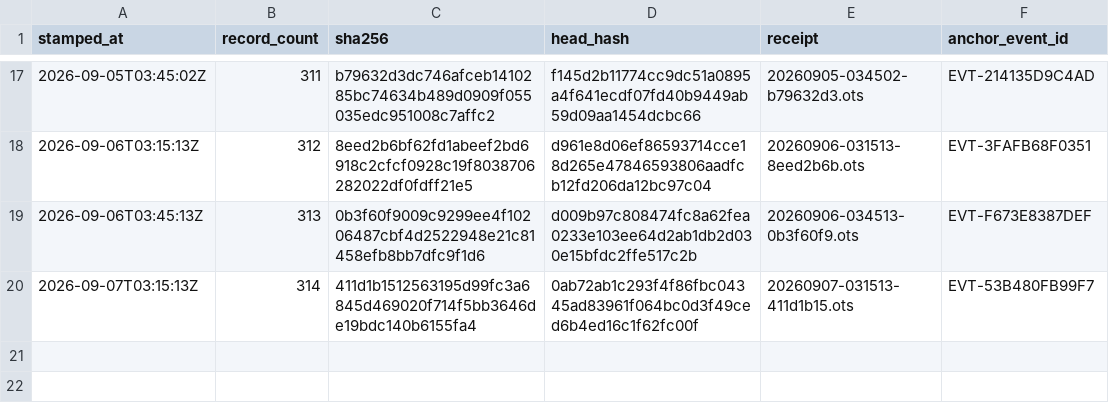
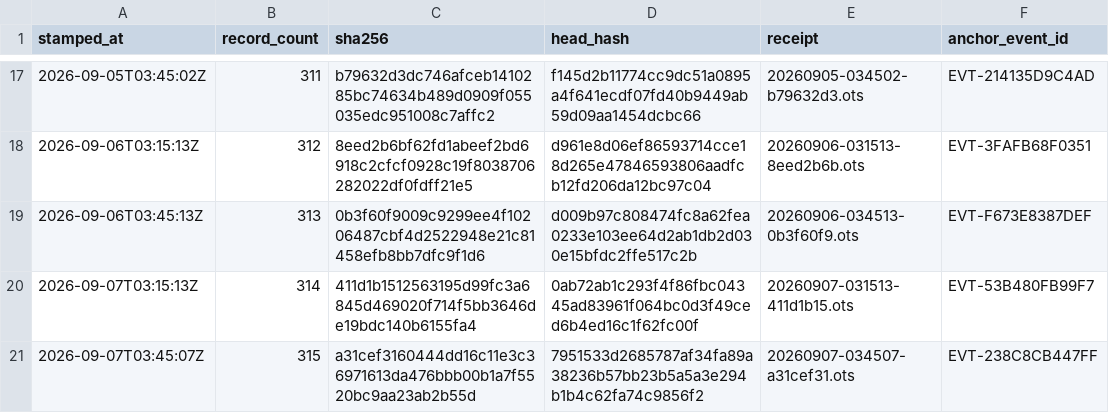
Before and after one commit to TeamSimplex/franklin-ledger, a CSV file: anchors/log.csv, drawn as a sheet; only a part is shown, gaps mark what is left out; the diff names each change by its address in the sheet, - before the commit and + after, or states it on an @@ line.

Commit message:
anchor 315 records at a31cef316044

```diff
--- a/anchors/log.csv
+++ b/anchors/log.csv
+row 21: 2026-09-07T03:45:07Z | 315 | a31cef3160444dd16c11e3c36971613da476bbb00b1a7f5520bc9aa23ab2b55d | 7951533d2685787af34fa89a38236b57bb23b5a5a3e294b1b4c62fa74c9856f2 | 20260907-034507-a31cef31.ots | EVT-238C8CB447FF
```
Also changed, not shown: 2 other files.
